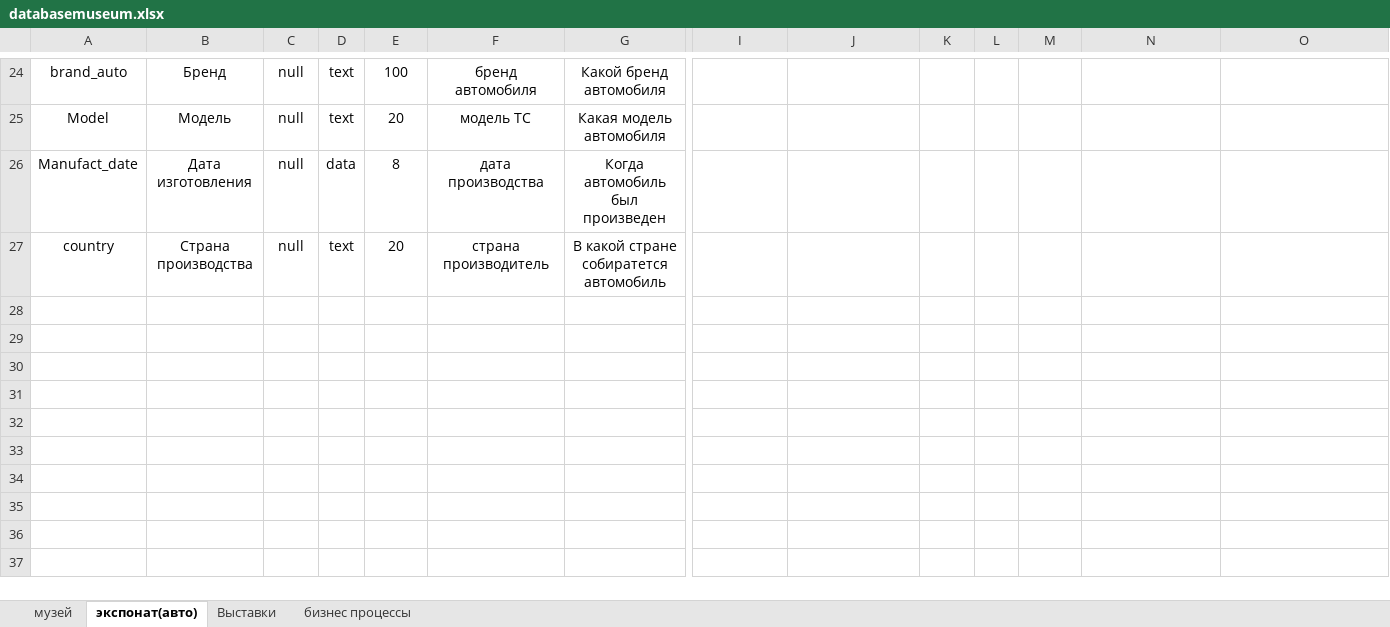
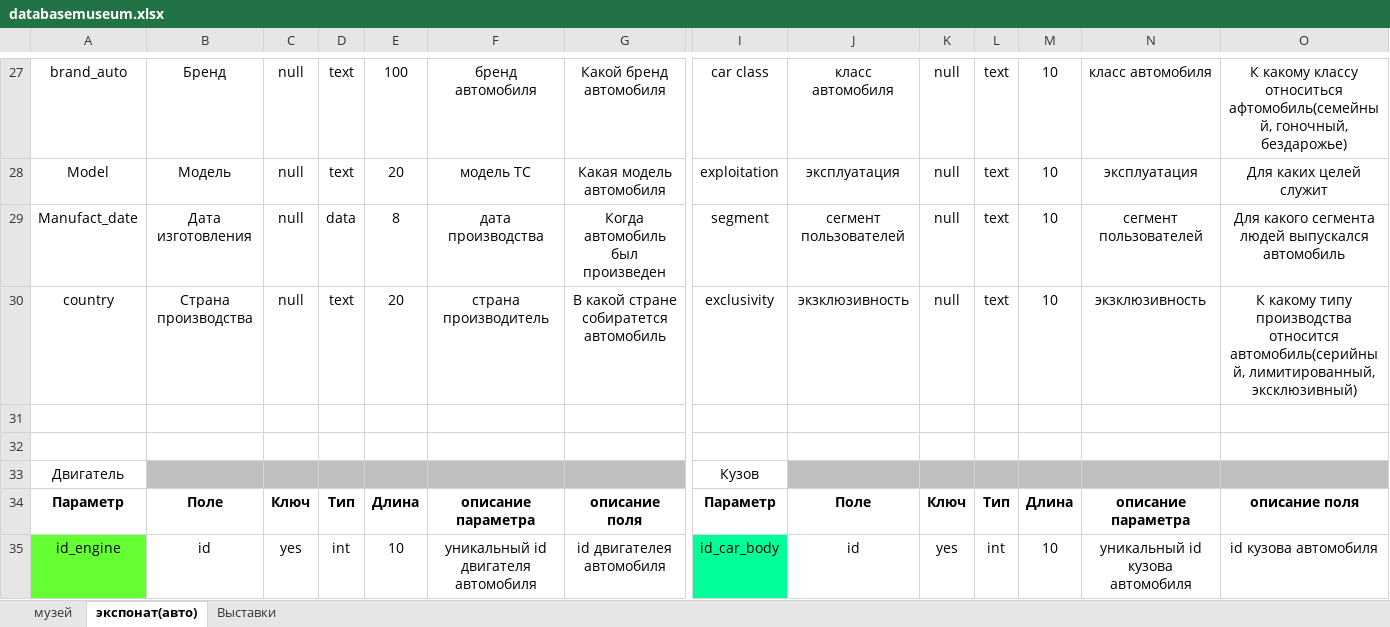
Before and after one commit to Gnatolog/Database-museum, an Excel workbook: database_museum/databasemuseum.xlsx, sheet экспонат(авто), drawn as a sheet; only a part is shown, gaps mark what is left out; values as stored, in another font and other column widths than the file's, no borders; addresses are those after the commit; rows hold the shown columns only; the diff covers the shown part only; the diff names each change by its address in the sheet, - before the commit and + after, or states it on an @@ line.

```diff
--- a/database_museum/databasemuseum.xlsx (sheet экспонат(авто))
+++ b/database_museum/databasemuseum.xlsx (sheet экспонат(авто))
-sheet tab: бизнес процессы
-I27: (empty)
+I27: car class
-J27: (empty)
+J27: класс автомобиля
-K27:K30: (empty)
+K27:K30: null
-L27:L30: (empty)
+L27:L30: text
-M27:M30: (empty)
+M27:M30: 10
-N27: (empty)
+N27: класс автомобиля
-O27: (empty)
+O27: К какому классу относиться афтомобиль(семейный, гоночный, бездарожье)
-I28: (empty)
+I28: exploitation
-J28: (empty)
+J28: эксплуатация
-N28: (empty)
+N28: эксплуатация
-O28: (empty)
+O28: Для каких целей служит
-I29: (empty)
+I29: segment
-J29: (empty)
+J29: сегмент пользователей
-N29: (empty)
+N29: сегмент пользователей
-O29: (empty)
+O29: Для какого сегмента людей выпускался автомобиль
-I30: (empty)
+I30: exclusivity
-J30: (empty)
+J30: экзклюзивность
-N30: (empty)
+N30: экзклюзивность
-O30: (empty)
+O30: К какому типу производства относится автомобиль(серийный, лимитированный, эксклюзивный)
+row 31: (empty)
+row 32: (empty)
+row 33: Двигатель |  |  |  |  |  |  | Кузов
+row 34: Параметр | Поле | Ключ | Тип | Длина | описание параметра | описание поля | Параметр | Поле | Ключ | Тип | Длина | описание параметра | описание поля
+row 35: id_engine | id | yes | int | 10 | уникальный id двигателя автомобиля | id двигателея автомобиля | id_car_body | id | yes | int | 10 | уникальный id кузова автомобиля | id кузова автомобиля
```
Also changed, not shown: 36 added rows, 2 removed rows, 49 edited cells and cell formats elsewhere in this sheet, sheet Выставки, sheet музей, 1 other file.
